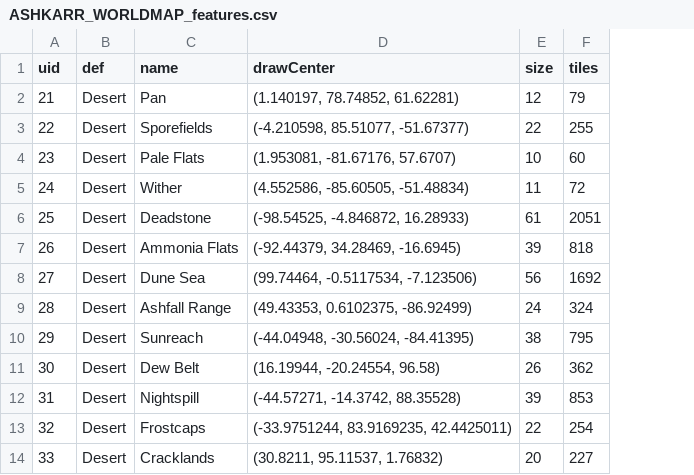
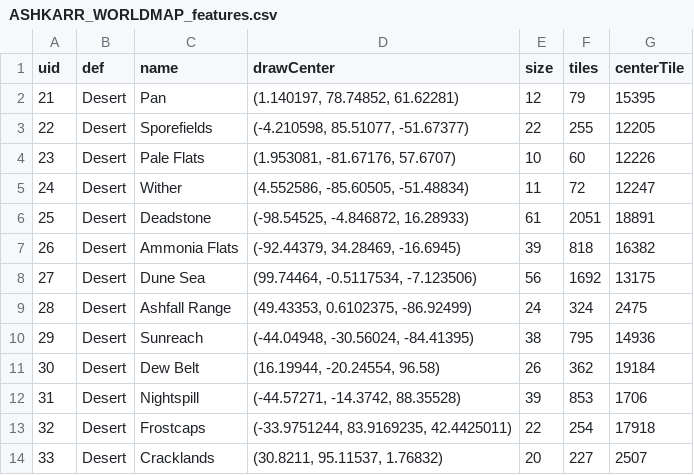
Before and after one commit to Lmandrake/RimMandrake, a CSV file: world/paint_inputs_2026-10-20/ASHKARR_WORLDMAP_features.csv, drawn as a sheet; only a part is shown; the diff names each change by its address in the sheet, - before the commit and + after, or states it on an @@ line.

```diff
--- a/world/paint_inputs_2026-10-20/ASHKARR_WORLDMAP_features.csv
+++ b/world/paint_inputs_2026-10-20/ASHKARR_WORLDMAP_features.csv
+column G (centerTile), rows 2-14: 15395 | 12205 | 12226 | 12247 | 18891 | 16382 | 13175 | 2475 | 14936 | 19184 | 1706 | 17918 | 2507
```
Also changed, not shown: 10 other files.
